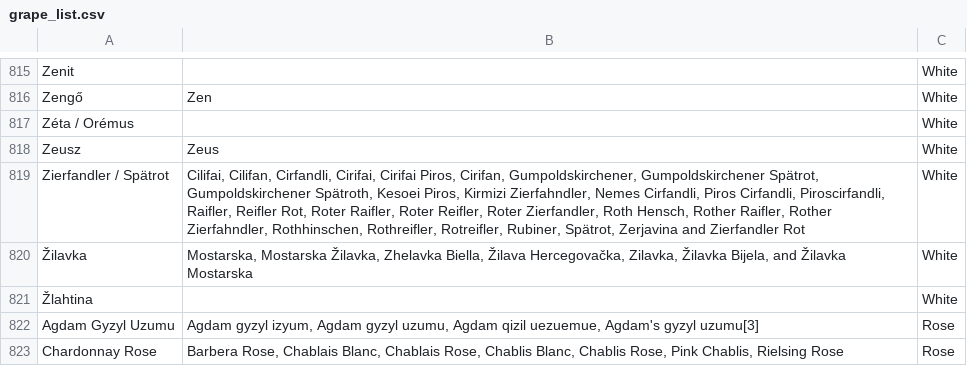
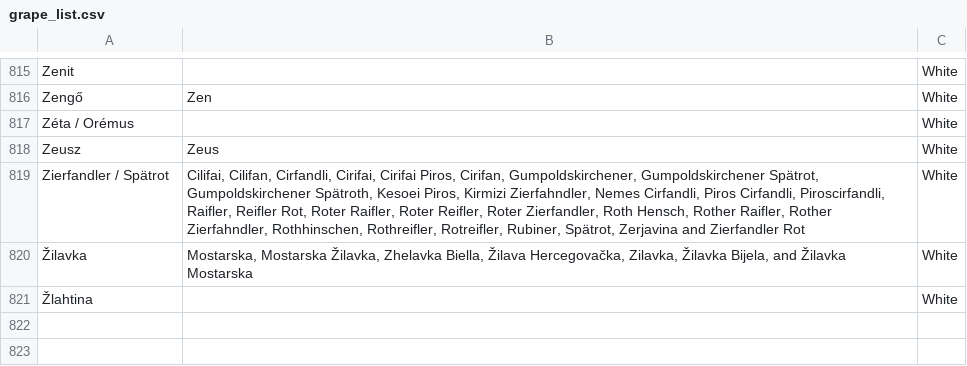
Before and after one commit to MSDS-Collaboration/CS5010-Final-Project, a CSV file: grape_list.csv, drawn as a sheet; only a part is shown, gaps mark what is left out.

Commit message:
Further debugging of grape_id functions

```diff
--- a/grape_list.csv
+++ b/grape_list.csv
@@ -824,3 +824 @@ Zierfandler / Spätrot;Cilifai, Cilifan, Cirfandli, Cirifai, Cirifai Piros, Ci
 Žlahtina;;White
-Agdam Gyzyl Uzumu;Agdam gyzyl izyum, Agdam gyzyl uzumu, Agdam qizil uezuemue, Agdam's gyzyl uzumu[3];Rose
-Chardonnay Rose;Barbera Rose, Chablais Blanc, Chablais Rose, Chablis Blanc, Chablis Rose, Pink Chablis, Rielsing Rose;Rose
```
Also changed, not shown: grape_list_parsed.csv, 2 other files.
